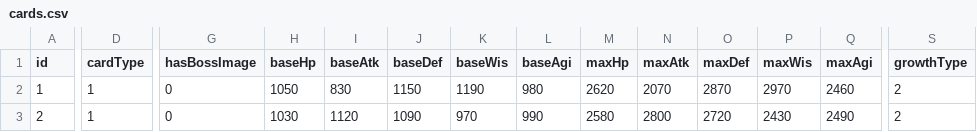
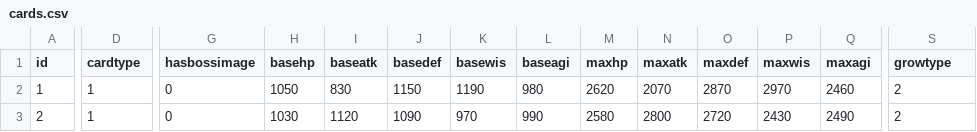
Before and after one commit to henyouqian/cdgm, a CSV file: data/cards.csv, drawn as a sheet; only a part is shown, gaps mark what is left out; the diff covers the shown part only; the diff names each change by its address in the sheet, - before the commit and + after, or states it on an @@ line.

```diff
--- a/data/cards.csv
+++ b/data/cards.csv
-D1: cardType
+D1: cardtype
-G1: hasBossImage
+G1: hasbossimage
-H1: baseHp
+H1: basehp
-I1: baseAtk
+I1: baseatk
-J1: baseDef
+J1: basedef
-K1: baseWis
+K1: basewis
-L1: baseAgi
+L1: baseagi
-M1: maxHp
+M1: maxhp
-N1: maxAtk
+N1: maxatk
-O1: maxDef
+O1: maxdef
-P1: maxWis
+P1: maxwis
-Q1: maxAgi
+Q1: maxagi
-S1: growthType
+S1: growtype
```
Also changed, not shown: 5 edited cells elsewhere in this file, data/cardpacts.csv, data/items.csv, 7 other files.
